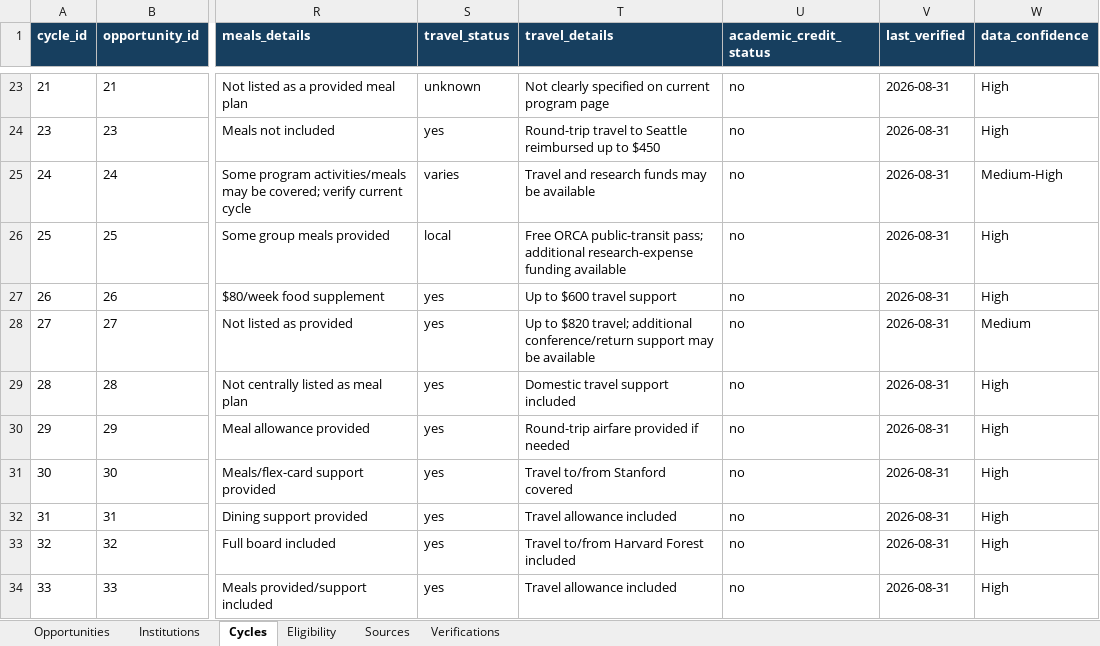
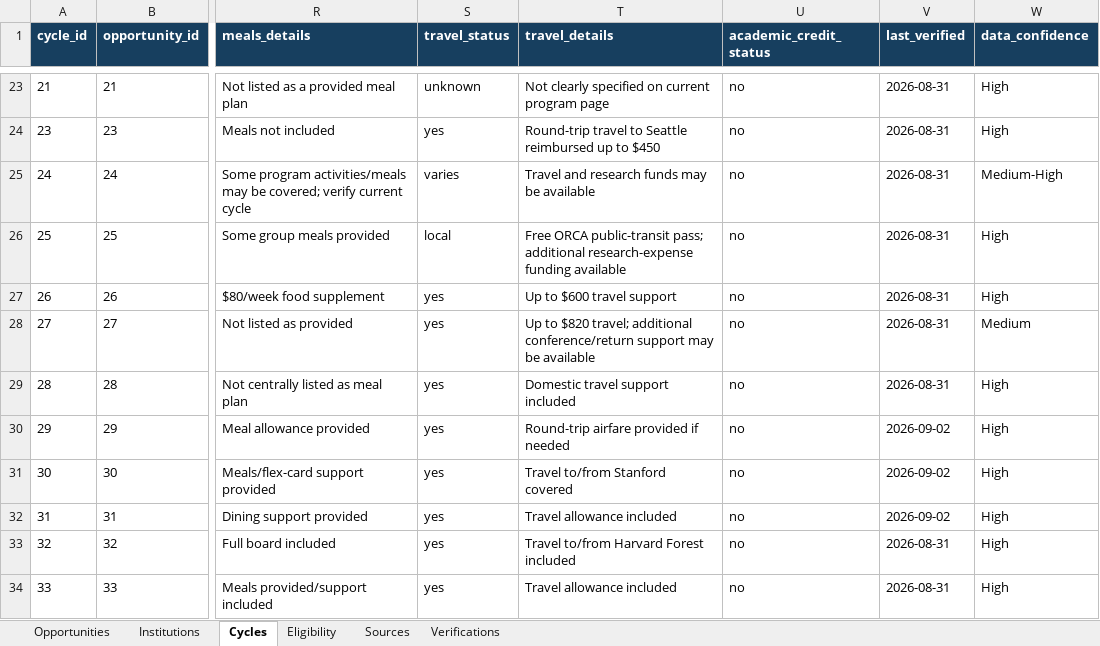
Before and after one commit to Cortical-Analysis-Lab/CorticalAnalysisLab, an Excel workbook: data/summer-research/review/summer_research_catalog_review.xlsx, sheet Cycles, drawn as a sheet; only a part is shown, gaps mark what is left out; values as stored, in another font and other column widths than the file's, no borders; table styles not drawn; the diff names each change by its address in the sheet, - before the commit and + after, or states it on an @@ line.

```diff
--- a/data/summer-research/review/summer_research_catalog_review.xlsx (sheet Cycles)
+++ b/data/summer-research/review/summer_research_catalog_review.xlsx (sheet Cycles)
-V30:V32 (last_verified): 2026-08-31
+V30:V32 (last_verified): 2026-09-02
```
Also changed, not shown: sheet Verifications, sheet Eligibility, sheet Opportunities, sheet Sources, database/imports/summer_undergraduate_research_opportunities_starter.xlsx, 21 other files.
